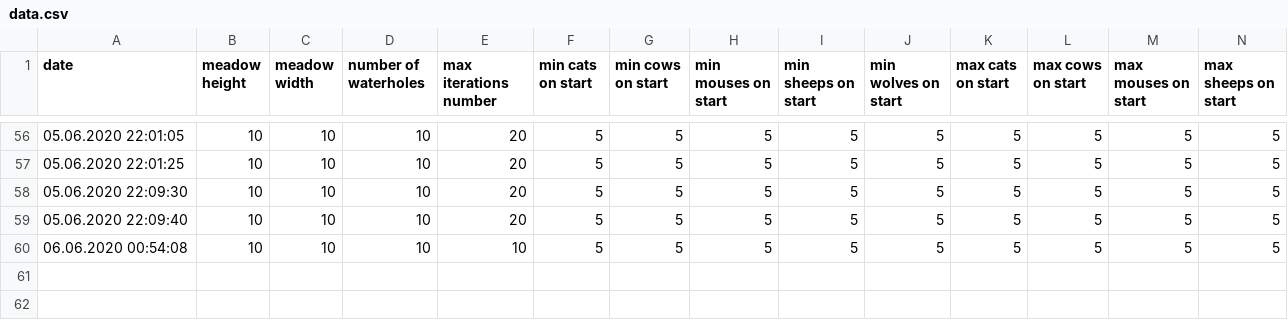
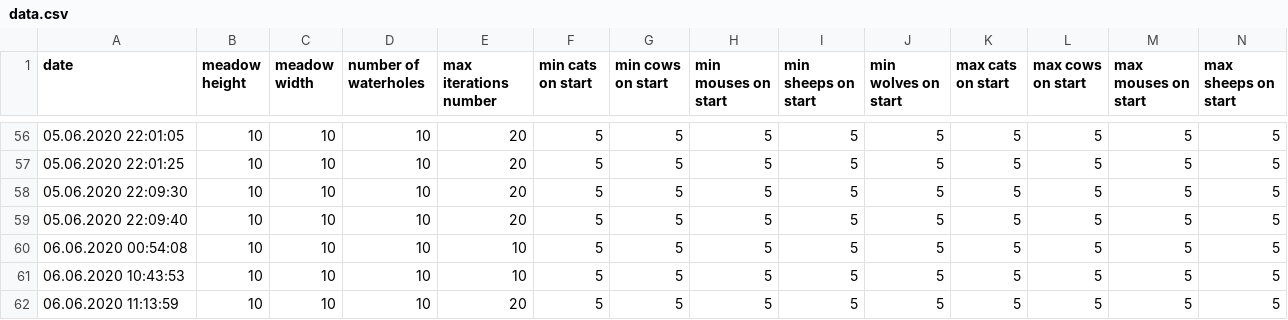
Before and after one commit to kiemonc/CrazyAnimals, a CSV file: data.csv, drawn as a sheet; only a part is shown, gaps mark what is left out; rows hold the shown columns only; the diff names each change by its address in the sheet, - before the commit and + after, or states it on an @@ line.

```diff
--- a/data.csv
+++ b/data.csv
+row 61: 06.06.2020 10:43:53 | 10 | 10 | 10 | 10 | 5 | 5 | 5 | 5 | 5 | 5 | 5 | 5 | 5
+row 62: 06.06.2020 11:13:59 | 10 | 10 | 10 | 20 | 5 | 5 | 5 | 5 | 5 | 5 | 5 | 5 | 5
```
Also changed, not shown: 8 other files.
